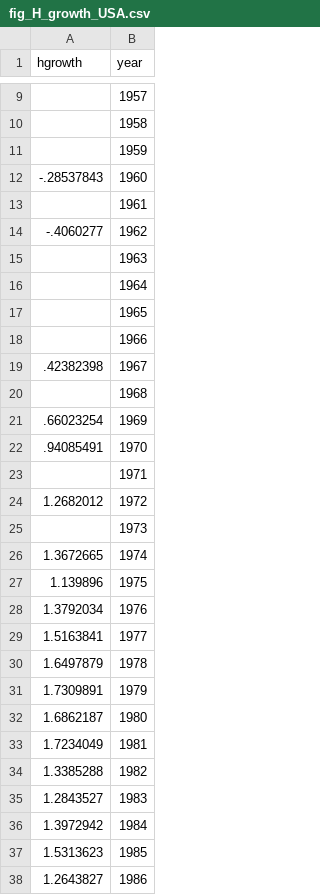
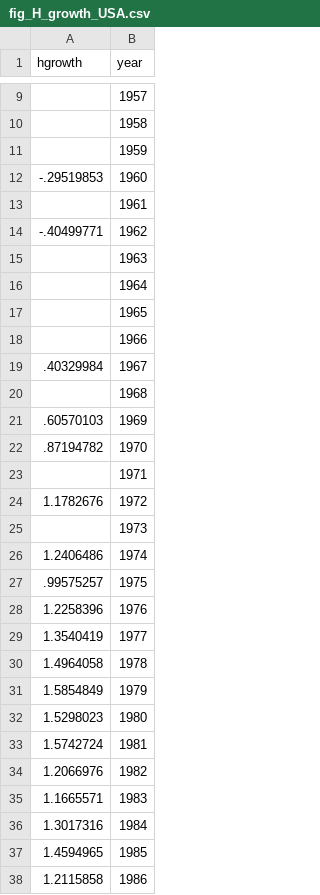
Before and after one commit to dvollrath/dvollrath.github.io, a CSV file: assets/figure/fig_H_growth_USA.csv, drawn as a sheet; only a part is shown, gaps mark what is left out; the diff covers the shown part only.

```diff
--- a/assets/figure/fig_H_growth_USA.csv
+++ b/assets/figure/fig_H_growth_USA.csv
@@ -11,5 +11,5 @@ hgrowth,year
 ,1959
--.28537843,1960
+-.29519853,1960
 ,1961
--.4060277,1962
+-.40499771,1962
 ,1963
@@ -18,21 +18,21 @@ hgrowth,year
 ,1966
-.42382398,1967
+.40329984,1967
 ,1968
-.66023254,1969
-.94085491,1970
+.60570103,1969
+.87194782,1970
 ,1971
-1.2682012,1972
+1.1782676,1972
 ,1973
-1.3672665,1974
-1.139896,1975
-1.3792034,1976
-1.5163841,1977
-1.6497879,1978
-1.7309891,1979
-1.6862187,1980
-1.7234049,1981
-1.3385288,1982
-1.2843527,1983
-1.3972942,1984
-1.5313623,1985
-1.2643827,1986
+1.2406486,1974
+.99575257,1975
+1.2258396,1976
+1.3540419,1977
+1.4964058,1978
+1.5854849,1979
+1.5298023,1980
+1.5742724,1981
+1.2066976,1982
+1.1665571,1983
+1.3017316,1984
+1.4594965,1985
+1.2115858,1986
```
Also changed, not shown: 30 edited cells elsewhere in this file, assets/figure/fig_H_USA.csv, assets/figure/fig_K_growth_USA.csv, 37 other files.
